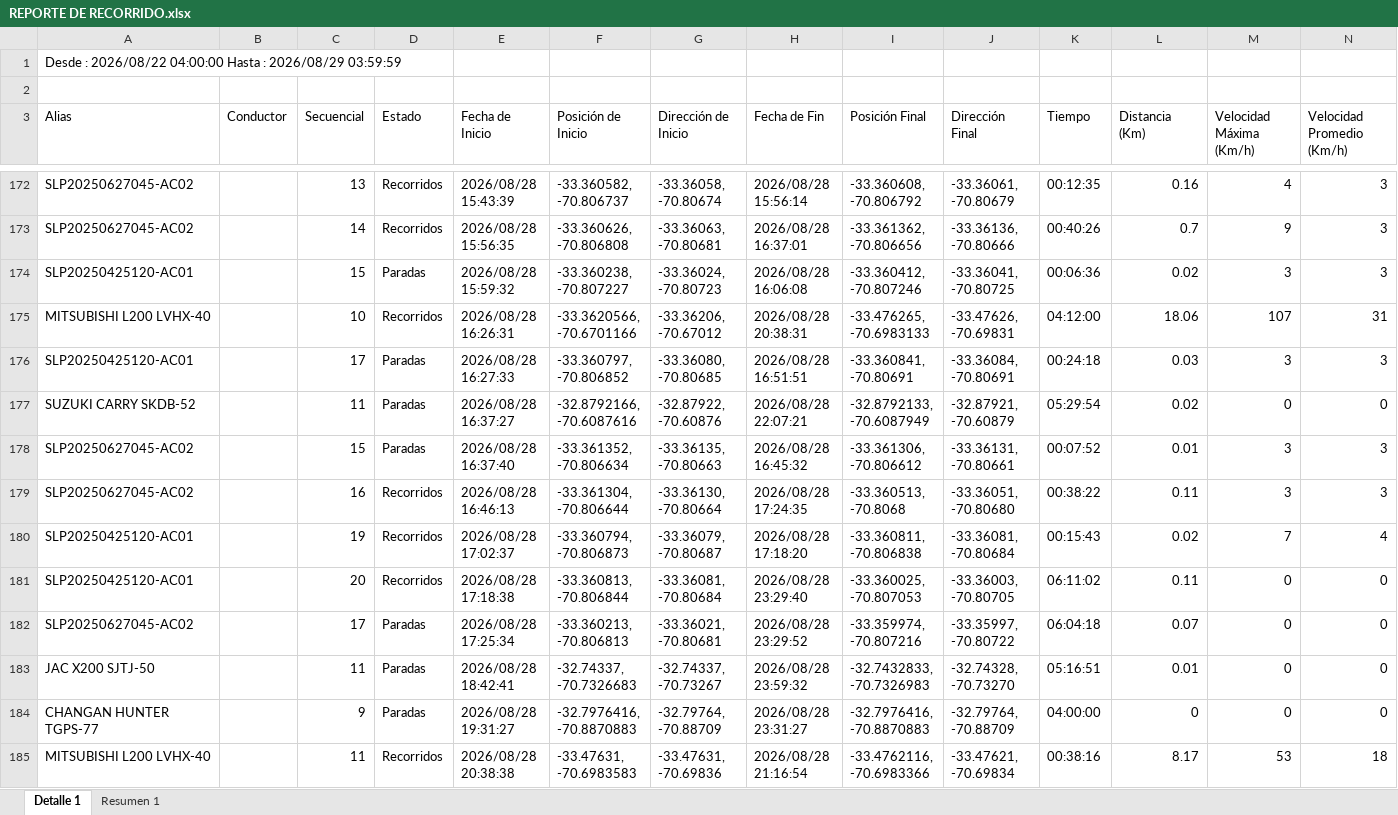
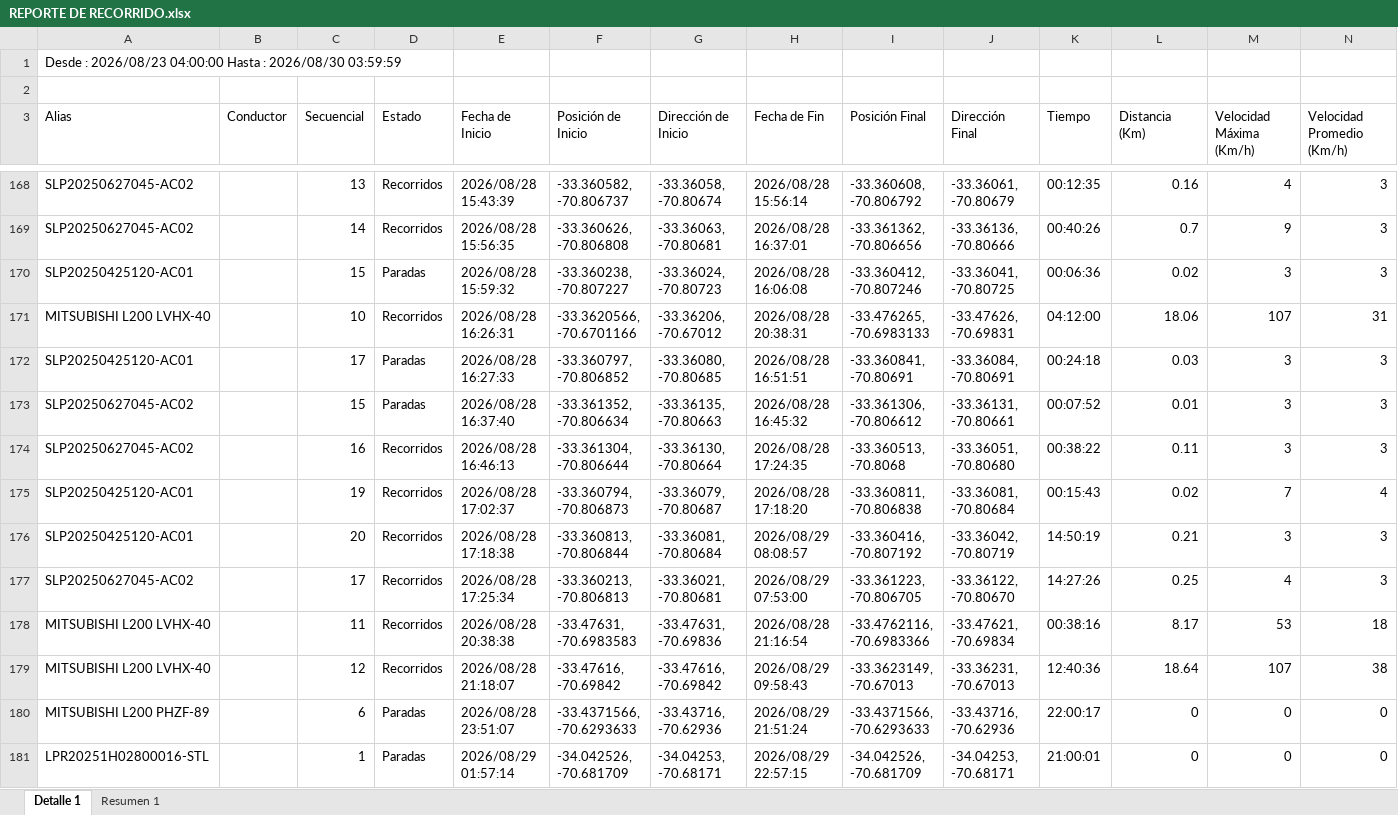
Before and after one commit to WurfelSPA/tracklink-visibility, an Excel workbook: REPORTE DE RECORRIDO.xlsx, sheet Detalle 1, drawn as a sheet; only a part is shown, gaps mark what is left out; values as stored, in another font and other column widths than the file's, no borders; removed rows and columns are numbered as before the commit, all else as after; the diff covers the shown part only; the diff names each change by its address in the sheet, - before the commit and + after, or states it on an @@ line.

```diff
--- a/REPORTE DE RECORRIDO.xlsx (sheet Detalle 1)
+++ b/REPORTE DE RECORRIDO.xlsx (sheet Detalle 1)
-A1 (Alias): Desde : 2026/08/22 04:00:00 Hasta : 2026/08/29 03:59:59
+A1 (Alias): Desde : 2026/08/23 04:00:00 Hasta : 2026/08/30 03:59:59
-row 177: SUZUKI CARRY SKDB-52 |  | 11 | Paradas | 2026/08/28 16:37:27 | -32.8792166, -70.6087616 | -32.87922, -70.60876 | 2026/08/28 22:07:21 | -32.8792133, -70.6087949 | -32.87921, -70.60879 | 05:29:54 | 0.02 | 0 | 0
-H176 (Fecha de Fin): 2026/08/28 23:29:40
+H176 (Fecha de Fin): 2026/08/29 08:08:57
-I176 (Posición Final): -33.360025, -70.807053
+I176 (Posición Final): -33.360416, -70.807192
-J176 (Dirección Final): -33.36003, -70.80705
+J176 (Dirección Final): -33.36042, -70.80719
-K176 (Tiempo): 06:11:02
+K176 (Tiempo): 14:50:19
-L176 (Distancia (Km)): 0.11
+L176 (Distancia (Km)): 0.21
-M176 (Velocidad Máxima (Km/h)): 0
+M176 (Velocidad Máxima (Km/h)): 3
-N176:N177 (Velocidad Promedio (Km/h)): 0
+N176:N177 (Velocidad Promedio (Km/h)): 3
-D177 (Estado): Paradas
+D177 (Estado): Recorridos
-H177 (Fecha de Fin): 2026/08/28 23:29:52
+H177 (Fecha de Fin): 2026/08/29 07:53:00
-I177 (Posición Final): -33.359974, -70.807216
+I177 (Posición Final): -33.361223, -70.806705
-J177 (Dirección Final): -33.35997, -70.80722
+J177 (Dirección Final): -33.36122, -70.80670
-K177 (Tiempo): 06:04:18
+K177 (Tiempo): 14:27:26
-L177 (Distancia (Km)): 0.07
+L177 (Distancia (Km)): 0.25
-M177 (Velocidad Máxima (Km/h)): 0
+M177 (Velocidad Máxima (Km/h)): 4
-row 183: JAC X200 SJTJ-50 |  | 11 | Paradas | 2026/08/28 18:42:41 | -32.74337, -70.7326683 | -32.74337, -70.73267 | 2026/08/28 23:59:32 | -32.7432833, -70.7326983 | -32.74328, -70.73270 | 05:16:51 | 0.01 | 0 | 0
-row 184: CHANGAN HUNTER TGPS-77 |  | 9 | Paradas | 2026/08/28 19:31:27 | -32.7976416, -70.8870883 | -32.79764, -70.88709 | 2026/08/28 23:31:27 | -32.7976416, -70.8870883 | -32.79764, -70.88709 | 04:00:00 | 0 | 0 | 0
+row 179: MITSUBISHI L200 LVHX-40 |  | 12 | Recorridos | 2026/08/28 21:18:07 | -33.47616, -70.69842 | -33.47616, -70.69842 | 2026/08/29 09:58:43 | -33.3623149, -70.67013 | -33.36231, -70.67013 | 12:40:36 | 18.64 | 107 | 38
+row 180: MITSUBISHI L200 PHZF-89 |  | 6 | Paradas | 2026/08/28 23:51:07 | -33.4371566, -70.6293633 | -33.43716, -70.62936 | 2026/08/29 21:51:24 | -33.4371566, -70.6293633 | -33.43716, -70.62936 | 22:00:17 | 0 | 0 | 0
+row 181: LPR20251H02800016-STL |  | 1 | Paradas | 2026/08/29 01:57:14 | -34.042526, -70.681709 | -34.04253, -70.68171 | 2026/08/29 22:57:15 | -34.042526, -70.681709 | -34.04253, -70.68171 | 21:00:01 | 0 | 0 | 0
```
Also changed, not shown: 66 added rows, 45 removed rows and 206 edited cells elsewhere in this sheet, sheet Resumen 1.
